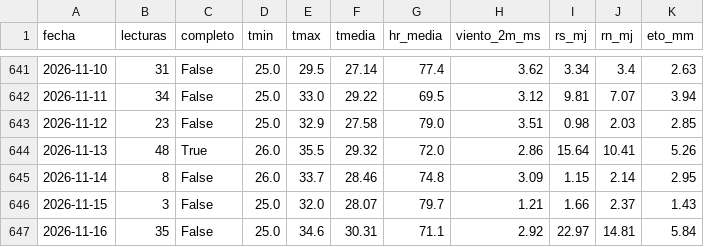
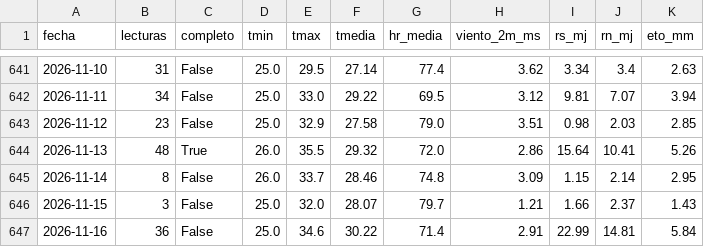
Before and after one commit to cecasp/cecasp, a CSV file: data/diario.csv, drawn as a sheet; only a part is shown, gaps mark what is left out.

```diff
--- a/data/diario.csv
+++ b/data/diario.csv
@@ -646,2 +646,2 @@ fecha,lecturas,completo,tmin,tmax,tmedia,hr_media,viento_2m_ms,rs_mj,rn_mj,eto_m
 2026-11-15,3,False,25.0,32.0,28.07,79.7,1.21,1.66,2.37,1.43
-2026-11-16,35,False,25.0,34.6,30.31,71.1,2.92,22.97,14.81,5.84
+2026-11-16,36,False,25.0,34.6,30.22,71.4,2.91,22.99,14.81,5.84
```
Also changed, not shown: data/etc_diaria.csv, 2 other files.
